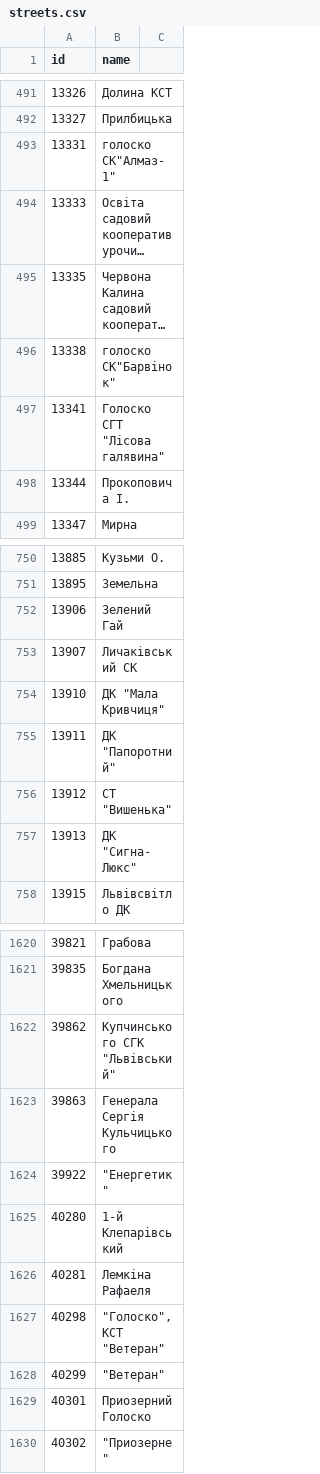
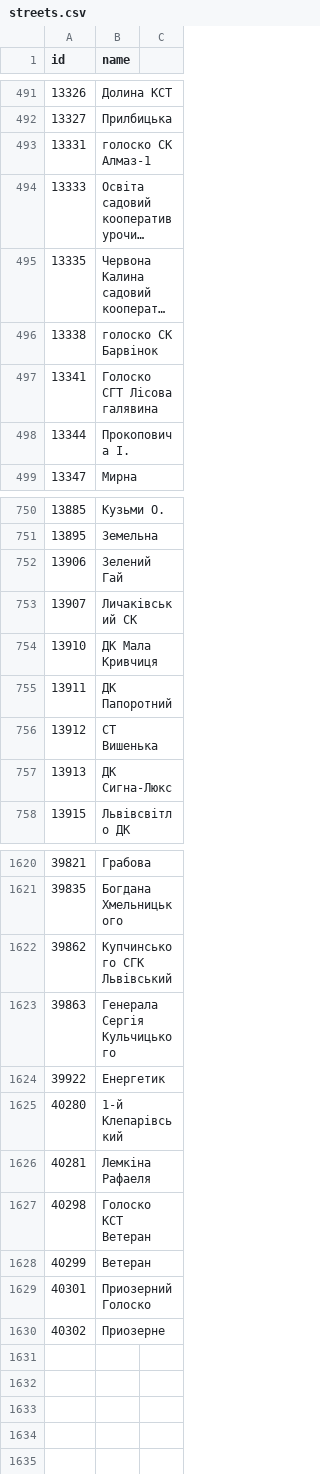
Before and after one commit to sl4wa/outages-bot, a CSV file: data/streets.csv, drawn as a sheet; only a part is shown, gaps mark what is left out; long unchanged cells end in …; the diff covers the shown part only; the diff names each change by its address in the sheet, - before the commit and + after, or states it on an @@ line.

Commit message:
Fix street names

```diff
--- a/data/streets.csv
+++ b/data/streets.csv
-B493 (name): голоско СК"Алмаз-1"
+B493 (name): голоско СК Алмаз-1
-B496 (name): голоско СК"Барвінок"
+B496 (name): голоско СК Барвінок
-B497 (name): Голоско СГТ "Лісова галявина"
+B497 (name): Голоско СГТ Лісова галявина
-B754 (name): ДК "Мала Кривчиця"
+B754 (name): ДК Мала Кривчиця
-B755 (name): ДК "Папоротний"
+B755 (name): ДК Папоротний
-B756 (name): СТ "Вишенька"
+B756 (name): СТ Вишенька
-B757 (name): ДК "Сигна-Люкс"
+B757 (name): ДК Сигна-Люкс
-B1622 (name): Купчинського СГК "Львівський"
+B1622 (name): Купчинського СГК Львівський
-B1624 (name): "Енергетик"
+B1624 (name): Енергетик
-B1627 (name): "Голоско", КСТ "Ветеран"
+B1627 (name): Голоско КСТ Ветеран
-B1628 (name): "Ветеран"
+B1628 (name): Ветеран
-B1630 (name): "Приозерне"
+B1630 (name): Приозерне
```
Also changed, not shown: 42 edited cells elsewhere in this file.
